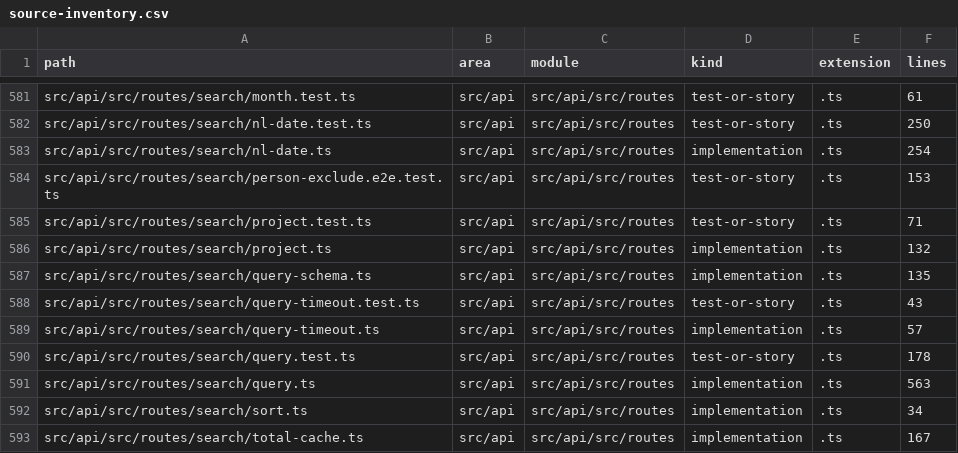
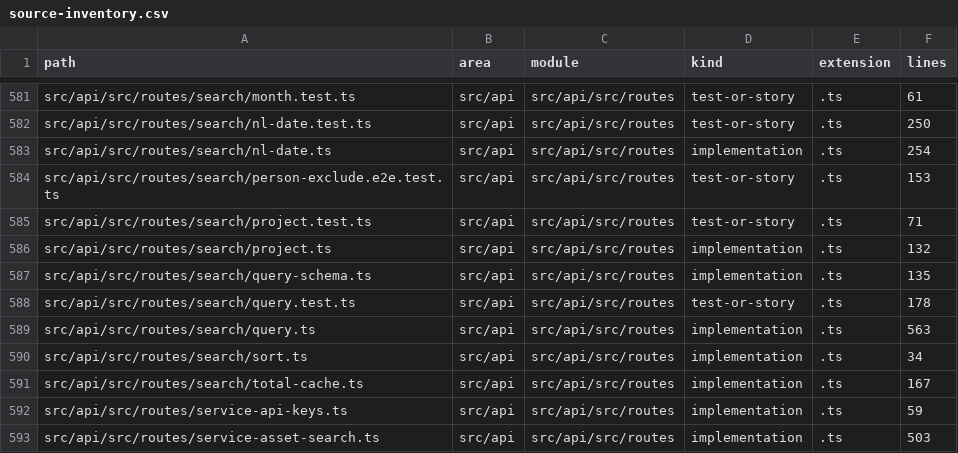
Before and after one commit to zubair-io/Maple, a CSV file: docs/engineering-audit/source-inventory.csv, drawn as a sheet; only a part is shown, gaps mark what is left out; the shorter side is filled out with more unchanged rows; the diff names each change by its address in the sheet, - before the commit and + after, or states it on an @@ line.

Commit message:
refactor(api): delete the Mongo-era search query timeout helper
routes/search/query-timeout.ts translated MongoDB's MaxTimeMSExpired
into a 503 for the search route. Nothing has imported it since the
SQLite cutover — SQLite raises no such error and the list route awaits
its page and count directly — so it and its test only described a
safeguard that no longer exists. The two audit-inventory rows naming
the files go with them.

Refs #4413

```diff
--- a/docs/engineering-audit/source-inventory.csv
+++ b/docs/engineering-audit/source-inventory.csv
-row 588: src/api/src/routes/search/query-timeout.test.ts | src/api | src/api/src/routes | test-or-story | .ts | 43
-row 589: src/api/src/routes/search/query-timeout.ts | src/api | src/api/src/routes | implementation | .ts | 57
```
Also changed, not shown: 2 other files.
